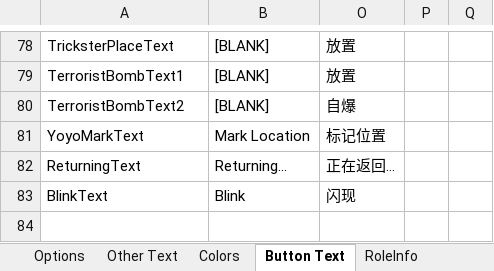
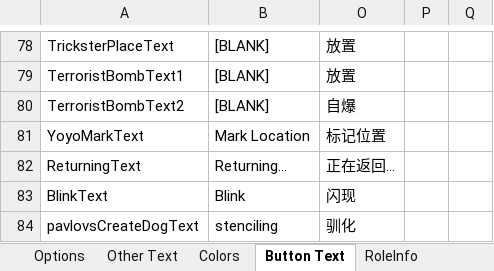
Before and after one commit to mxyx-club/TheOtherUs-Edited, an Excel workbook: Strings.xlsx, sheet Button Text, drawn as a sheet; only a part is shown, gaps mark what is left out; values as stored, in another font and other column widths than the file's, no borders; the diff names each change by its address in the sheet, - before the commit and + after, or states it on an @@ line.

```diff
--- a/Strings.xlsx (sheet Button Text)
+++ b/Strings.xlsx (sheet Button Text)
+row 84: pavlovsCreateDogText | stenciling | 驯化
```
Also changed, not shown: sheet RoleInfo, sheet Other Text, sheet Role Description, 18 other files.
